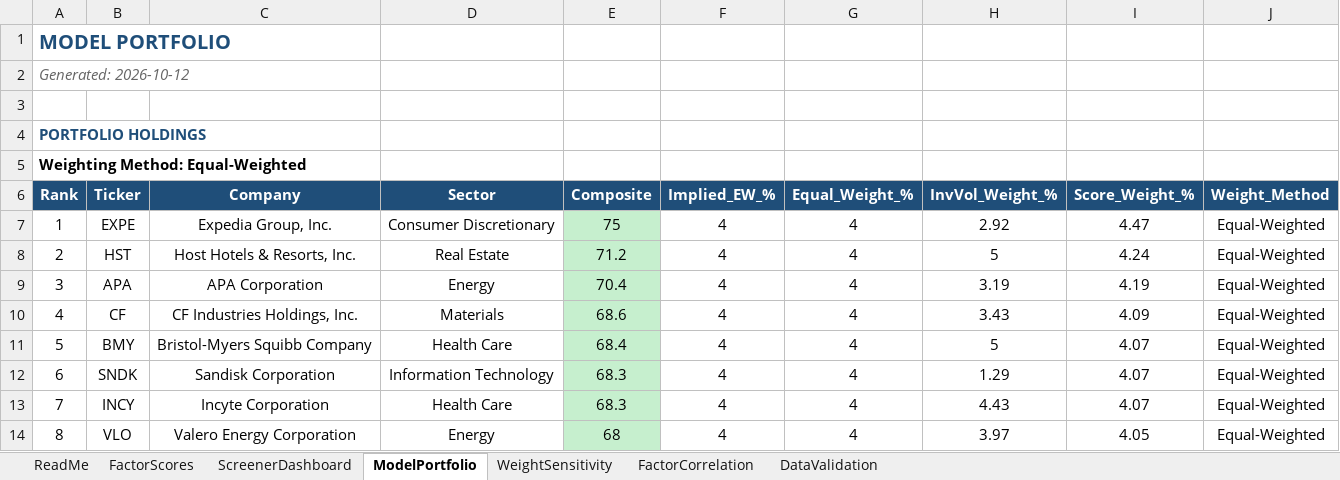
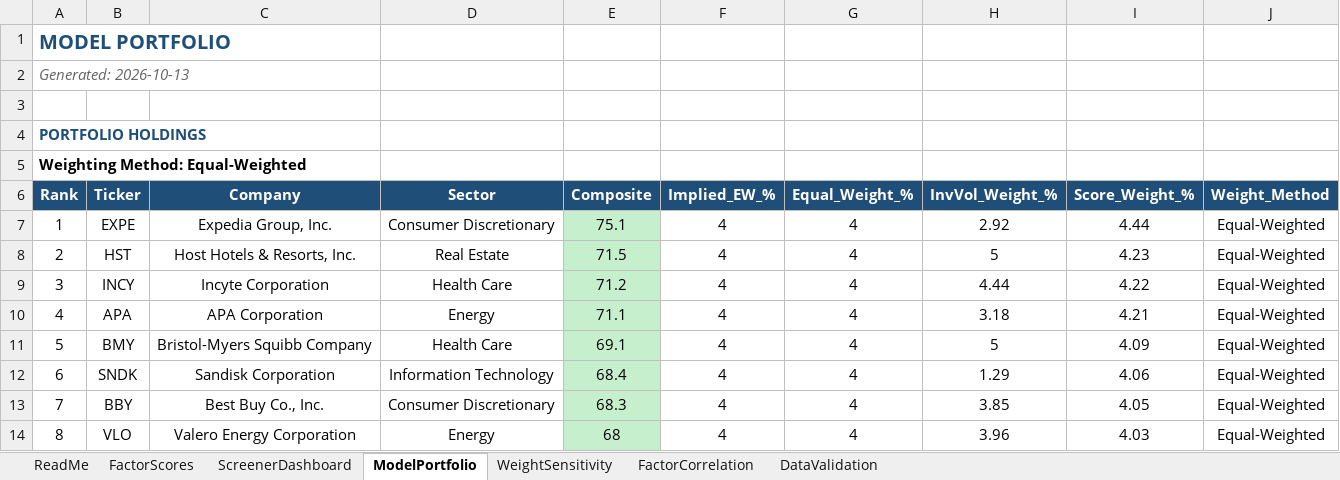
Before and after one commit to CalebSmit/screener-dashboard, an Excel workbook: factor_output.xlsx, sheet ModelPortfolio, drawn as a sheet; only a part is shown; values as stored, in another font and other column widths than the file's, no borders; the diff covers the shown part only; the diff names each change by its address in the sheet, - before the commit and + after, or states it on an @@ line.

Commit message:
data: screener run 2026-10-13 - 501 scored, top: EXPE HST INCY APA BMY

```diff
--- a/factor_output.xlsx (sheet ModelPortfolio)
+++ b/factor_output.xlsx (sheet ModelPortfolio)
-A2 (Rank): Generated: 2026-10-12
+A2 (Rank): Generated: 2026-10-13
-E7 (Composite): 75
+E7 (Composite): 75.1
-I7 (Score_Weight_%): 4.47
+I7 (Score_Weight_%): 4.44
-E8 (Composite): 71.2
+E8 (Composite): 71.5
-I8 (Score_Weight_%): 4.24
+I8 (Score_Weight_%): 4.23
-B9 (Ticker): APA
+B9 (Ticker): INCY
-C9 (Company): APA Corporation
+C9 (Company): Incyte Corporation
-D9 (Sector): Energy
+D9 (Sector): Health Care
-E9 (Composite): 70.4
+E9 (Composite): 71.2
-H9 (InvVol_Weight_%): 3.19
+H9 (InvVol_Weight_%): 4.44
-I9 (Score_Weight_%): 4.19
+I9 (Score_Weight_%): 4.22
-B10 (Ticker): CF
+B10 (Ticker): APA
-C10 (Company): CF Industries Holdings, Inc.
+C10 (Company): APA Corporation
-D10 (Sector): Materials
+D10 (Sector): Energy
-E10 (Composite): 68.6
+E10 (Composite): 71.1
-H10 (InvVol_Weight_%): 3.43
+H10 (InvVol_Weight_%): 3.18
-I10 (Score_Weight_%): 4.09
+I10 (Score_Weight_%): 4.21
-E11 (Composite): 68.4
+E11 (Composite): 69.1
-I11 (Score_Weight_%): 4.07
+I11 (Score_Weight_%): 4.09
-E12 (Composite): 68.3
+E12 (Composite): 68.4
-I12 (Score_Weight_%): 4.07
+I12 (Score_Weight_%): 4.06
-B13 (Ticker): INCY
+B13 (Ticker): BBY
-C13 (Company): Incyte Corporation
+C13 (Company): Best Buy Co., Inc.
-D13 (Sector): Health Care
+D13 (Sector): Consumer Discretionary
-H13 (InvVol_Weight_%): 4.43
+H13 (InvVol_Weight_%): 3.85
-I13 (Score_Weight_%): 4.07
+I13 (Score_Weight_%): 4.05
-H14 (InvVol_Weight_%): 3.97
+H14 (InvVol_Weight_%): 3.96
-I14 (Score_Weight_%): 4.05
+I14 (Score_Weight_%): 4.03
```
Also changed, not shown: 90 edited cells elsewhere in this sheet, sheet FactorScores, sheet FactorCorrelation, sheet DataValidation, sheet ScreenerDashboard, sheet WeightSensitivity, 16 other files.
